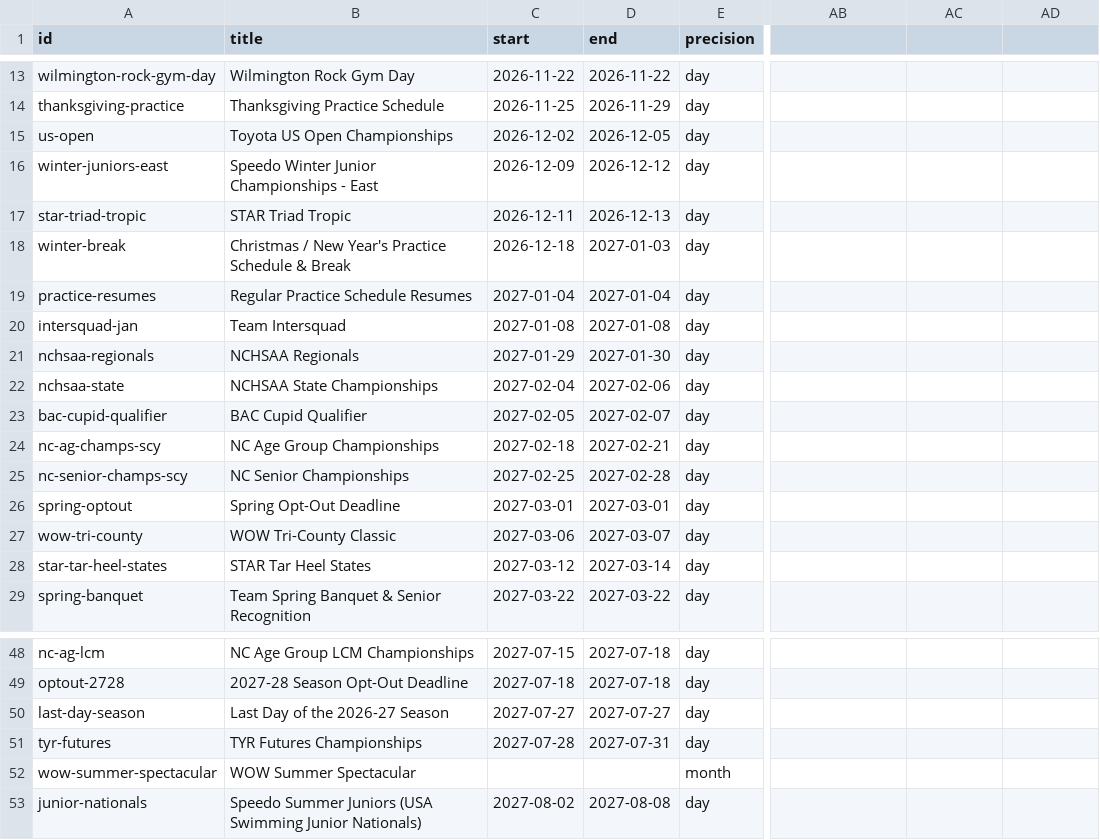
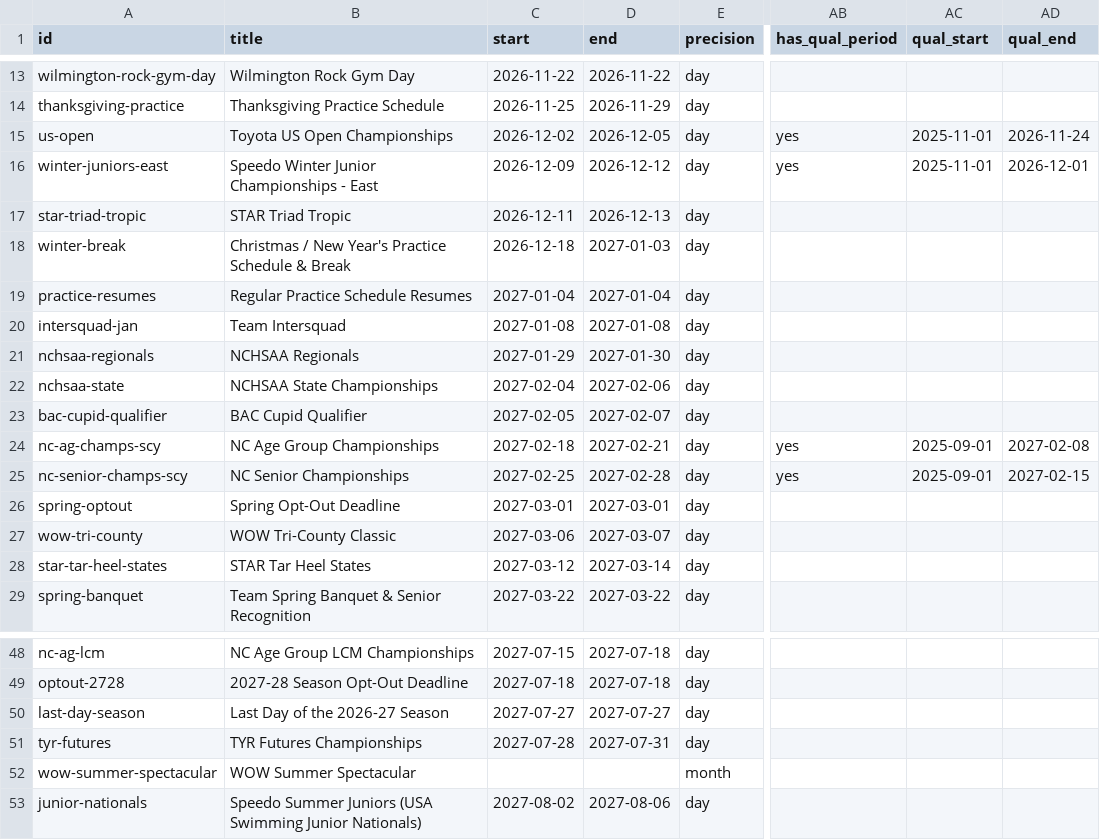
Before and after one commit to jpmerchant/nsea-events, a CSV file: data/events.csv, drawn as a sheet; only a part is shown, gaps mark what is left out; the diff names each change by its address in the sheet, - before the commit and + after, or states it on an @@ line.

```diff
--- a/data/events.csv
+++ b/data/events.csv
-AB1: (empty)
+AB1: has_qual_period
-AC1: (empty)
+AC1: qual_start
-AD1: (empty)
+AD1: qual_end
-AB15:AB16 (has_qual_period): (empty)
+AB15:AB16 (has_qual_period): yes
-AC15:AC16 (qual_start): (empty)
+AC15:AC16 (qual_start): 2025-11-01
-AD15 (qual_end): (empty)
+AD15 (qual_end): 2026-11-24
-AD16 (qual_end): (empty)
+AD16 (qual_end): 2026-12-01
-AB24:AB25 (has_qual_period): (empty)
+AB24:AB25 (has_qual_period): yes
-AC24:AC25 (qual_start): (empty)
+AC24:AC25 (qual_start): 2025-09-01
-AD24 (qual_end): (empty)
+AD24 (qual_end): 2027-02-08
-AD25 (qual_end): (empty)
+AD25 (qual_end): 2027-02-15
-D53 (end): 2027-08-08
+D53 (end): 2027-08-06
```
